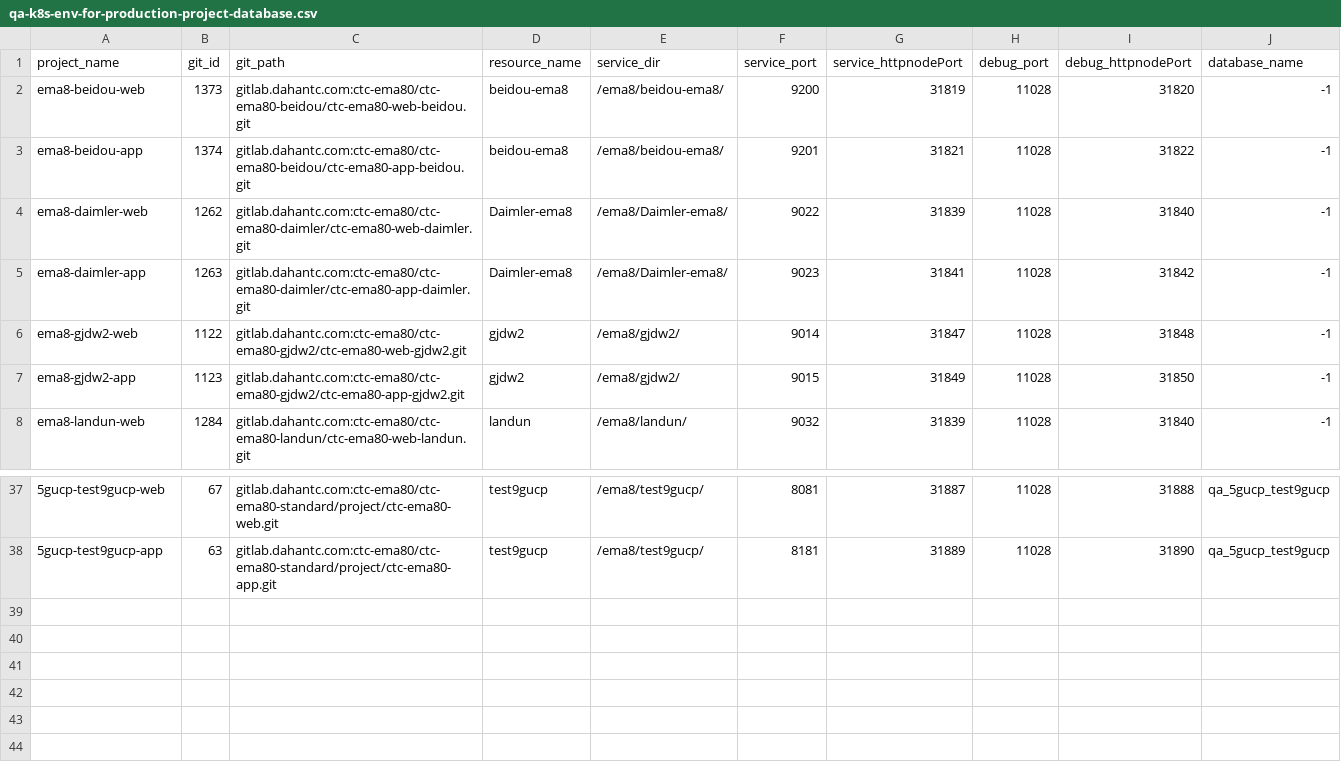
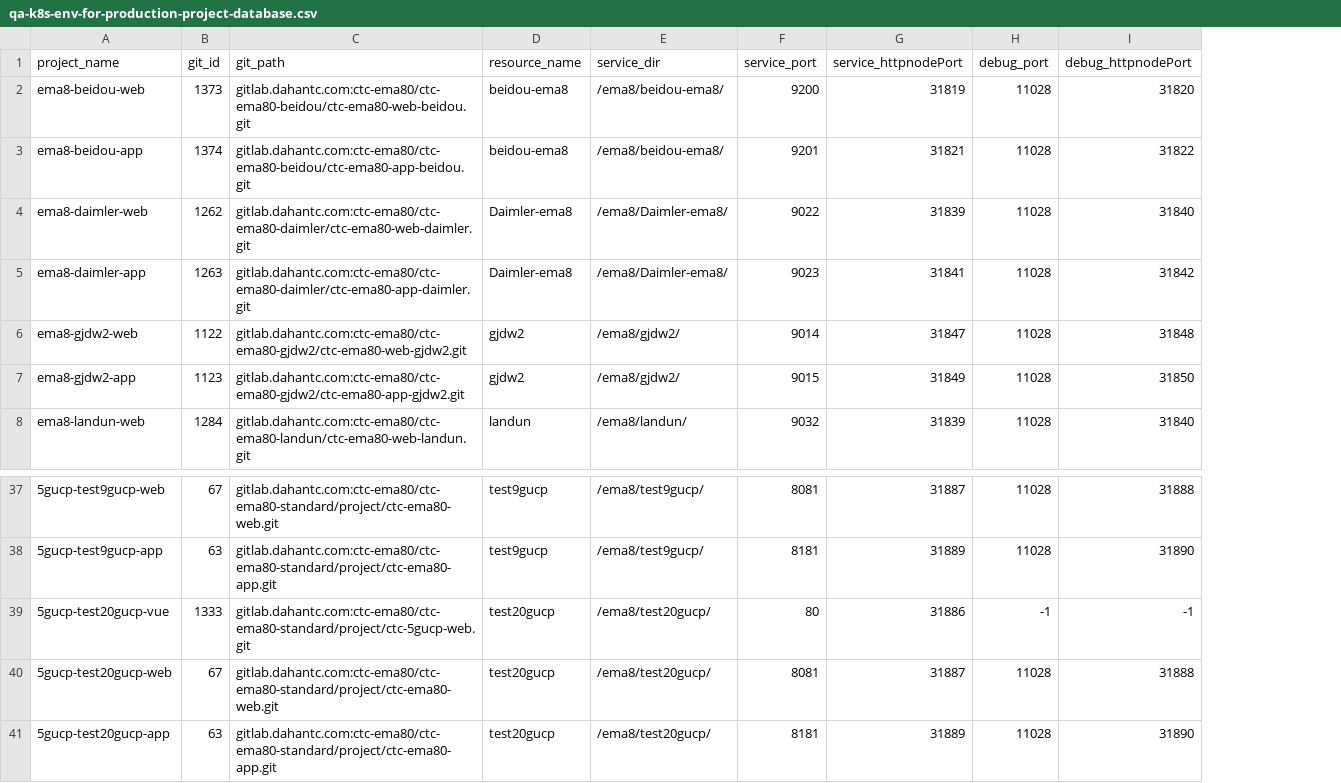
Before and after one commit to myjconan/qa-k8s-env-for-production-project, a CSV file: database/qa-k8s-env-for-production-project-database.csv, drawn as a sheet; only a part is shown, gaps mark what is left out; removed rows and columns are numbered as before the commit, all else as after; the diff names each change by its address in the sheet, - before the commit and + after, or states it on an @@ line.

Commit message:
no message

```diff
--- a/database/qa-k8s-env-for-production-project-database.csv
+++ b/database/qa-k8s-env-for-production-project-database.csv
-column J (database_name), rows 2-8: all -1; rows 37-38: qa_5gucp_test9gucp | qa_5gucp_test9gucp
+row 39: 5gucp-test20gucp-vue | 1333 | gitlab.dahantc.com:ctc-ema80/ctc-ema80-standard/project/ctc-5gucp-web.git | test20gucp | /ema8/test20gucp/ | 80 | 31886 | -1 | -1
+row 40: 5gucp-test20gucp-web | 67 | gitlab.dahantc.com:ctc-ema80/ctc-ema80-standard/project/ctc-ema80-web.git | test20gucp | /ema8/test20gucp/ | 8081 | 31887 | 11028 | 31888
+row 41: 5gucp-test20gucp-app | 63 | gitlab.dahantc.com:ctc-ema80/ctc-ema80-standard/project/ctc-ema80-app.git | test20gucp | /ema8/test20gucp/ | 8181 | 31889 | 11028 | 31890
```
